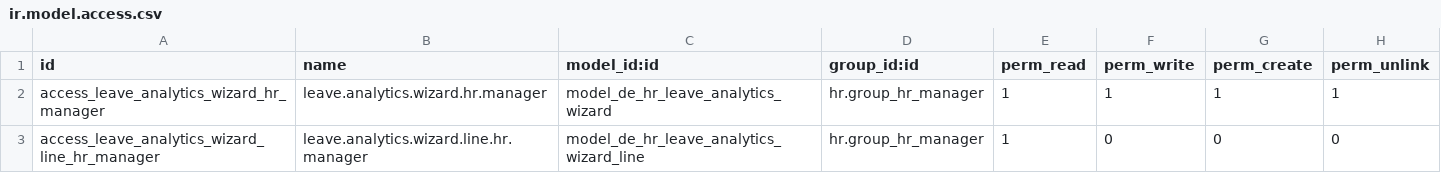
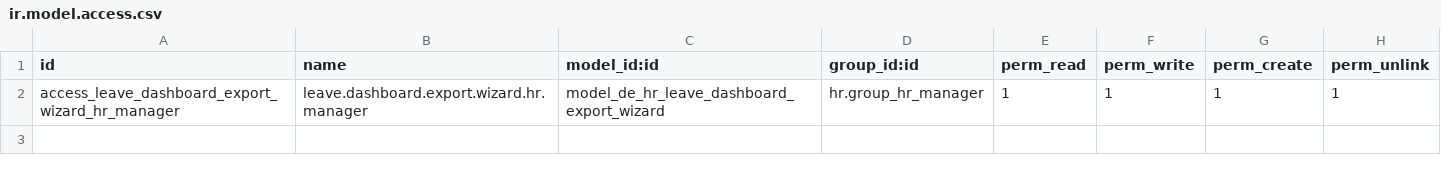
Before and after one commit to Mudassir006/Petroraq_V17, a CSV file: de_hr_workspace_leave_management/security/ir.model.access.csv, drawn as a sheet.

Commit message:
Add selectable dashboard export wizard and leave availability widget

```diff
--- a/de_hr_workspace_leave_management/security/ir.model.access.csv
+++ b/de_hr_workspace_leave_management/security/ir.model.access.csv
@@ -1,3 +1,2 @@
 id,name,model_id:id,group_id:id,perm_read,perm_write,perm_create,perm_unlink
-access_leave_analytics_wizard_hr_manager,leave.analytics.wizard.hr.manager,model_de_hr_leave_analytics_wizard,hr.group_hr_manager,1,1,1,1
-access_leave_analytics_wizard_line_hr_manager,leave.analytics.wizard.line.hr.manager,model_de_hr_leave_analytics_wizard_line,hr.group_hr_manager,1,0,0,0
+access_leave_dashboard_export_wizard_hr_manager,leave.dashboard.export.wizard.hr.manager,model_de_hr_leave_dashboard_export_wizard,hr.group_hr_manager,1,1,1,1
```
Also changed, not shown: 12 other files.
